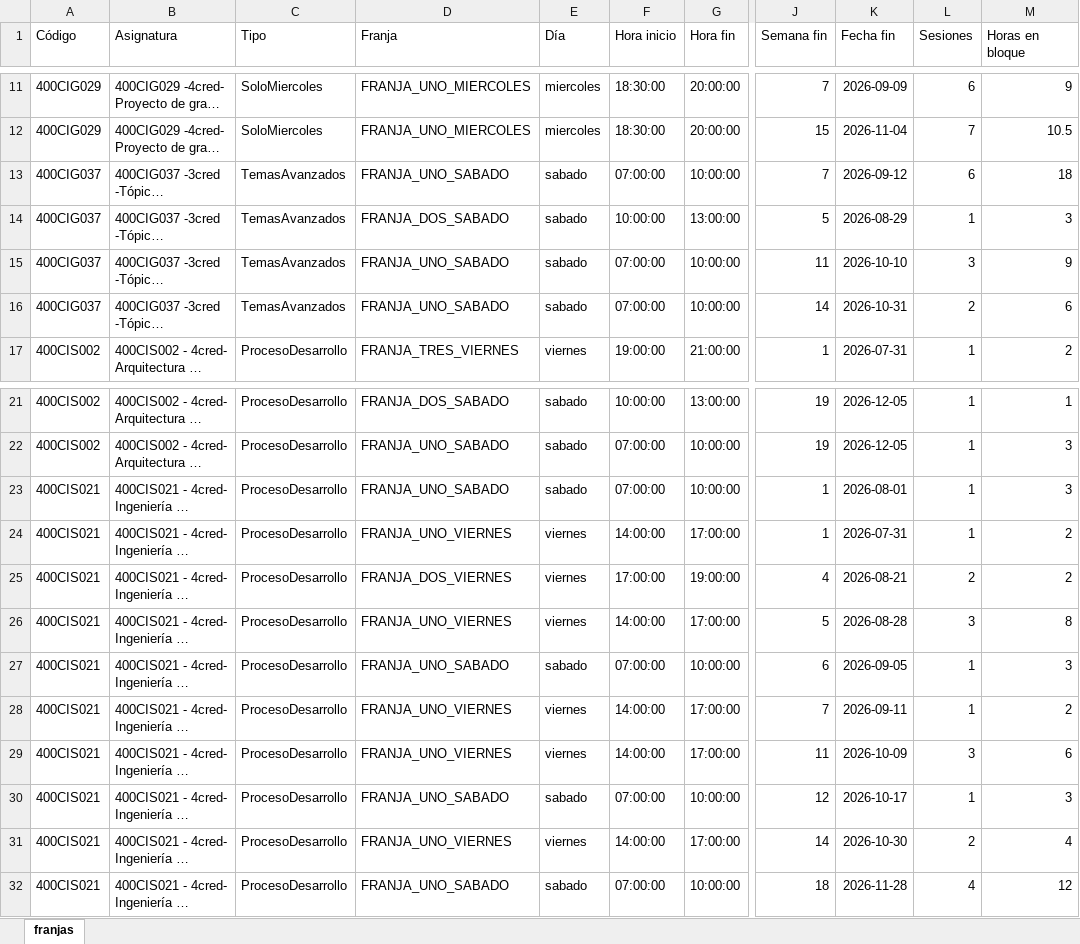
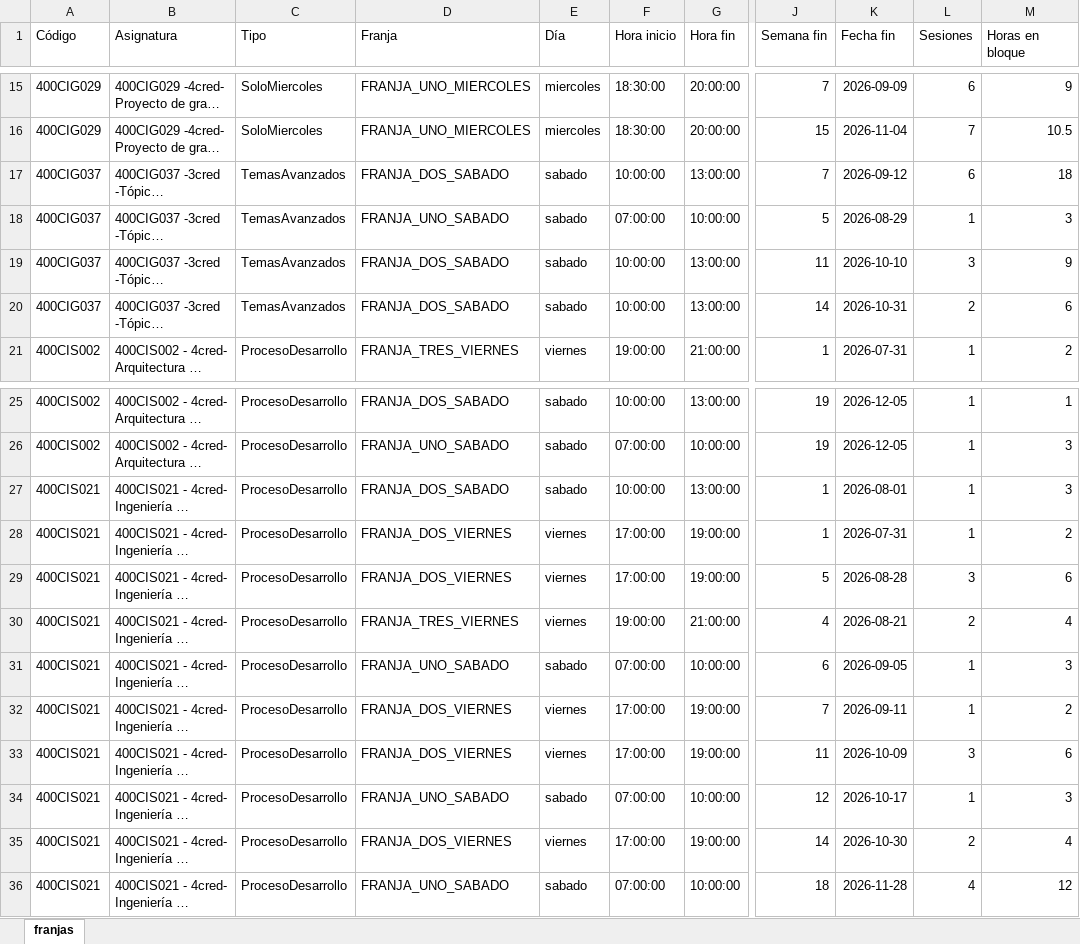
Before and after one commit to lufe089/programacion_academica, an Excel workbook: outputs/programacion_franjas.xlsx, sheet franjas, drawn as a sheet; only a part is shown, gaps mark what is left out; long unchanged cells end in …; values as stored, in another font and other column widths than the file's, no borders; addresses are those after the commit; the diff covers the shown part only; the diff names each change by its address in the sheet, - before the commit and + after, or states it on an @@ line.

```diff
--- a/outputs/programacion_franjas.xlsx (sheet franjas)
+++ b/outputs/programacion_franjas.xlsx (sheet franjas)
-D17 (Franja): FRANJA_UNO_SABADO
+D17 (Franja): FRANJA_DOS_SABADO
-F17 (Hora inicio): 07:00:00
+F17 (Hora inicio): 10:00:00
-G17 (Hora fin): 10:00:00
+G17 (Hora fin): 13:00:00
-D18 (Franja): FRANJA_DOS_SABADO
+D18 (Franja): FRANJA_UNO_SABADO
-F18 (Hora inicio): 10:00:00
+F18 (Hora inicio): 07:00:00
-G18 (Hora fin): 13:00:00
+G18 (Hora fin): 10:00:00
-D19:D20 (Franja): FRANJA_UNO_SABADO
+D19:D20 (Franja): FRANJA_DOS_SABADO
-F19:F20 (Hora inicio): 07:00:00
+F19:F20 (Hora inicio): 10:00:00
-G19:G20 (Hora fin): 10:00:00
+G19:G20 (Hora fin): 13:00:00
-D27 (Franja): FRANJA_UNO_SABADO
+D27 (Franja): FRANJA_DOS_SABADO
-F27 (Hora inicio): 07:00:00
+F27 (Hora inicio): 10:00:00
-G27 (Hora fin): 10:00:00
+G27 (Hora fin): 13:00:00
-D28 (Franja): FRANJA_UNO_VIERNES
+D28 (Franja): FRANJA_DOS_VIERNES
-F28 (Hora inicio): 14:00:00
+F28 (Hora inicio): 17:00:00
-G28 (Hora fin): 17:00:00
+G28 (Hora fin): 19:00:00
-J29 (Semana fin): 4
+J29 (Semana fin): 5
-K29 (Fecha fin): 2026-08-21
+K29 (Fecha fin): 2026-08-28
-L29 (Sesiones): 2
+L29 (Sesiones): 3
-M29 (Horas en bloque): 2
+M29 (Horas en bloque): 6
-D30 (Franja): FRANJA_UNO_VIERNES
+D30 (Franja): FRANJA_TRES_VIERNES
-F30 (Hora inicio): 14:00:00
+F30 (Hora inicio): 19:00:00
-G30 (Hora fin): 17:00:00
+G30 (Hora fin): 21:00:00
-J30 (Semana fin): 5
+J30 (Semana fin): 4
-K30 (Fecha fin): 2026-08-28
+K30 (Fecha fin): 2026-08-21
-L30 (Sesiones): 3
+L30 (Sesiones): 2
-M30 (Horas en bloque): 8
+M30 (Horas en bloque): 4
-D32:D33 (Franja): FRANJA_UNO_VIERNES
+D32:D33 (Franja): FRANJA_DOS_VIERNES
-F32:F33 (Hora inicio): 14:00:00
+F32:F33 (Hora inicio): 17:00:00
-G32:G33 (Hora fin): 17:00:00
+G32:G33 (Hora fin): 19:00:00
-D35 (Franja): FRANJA_UNO_VIERNES
+D35 (Franja): FRANJA_DOS_VIERNES
-F35 (Hora inicio): 14:00:00
+F35 (Hora inicio): 17:00:00
-G35 (Hora fin): 17:00:00
+G35 (Hora fin): 19:00:00
```
Also changed, not shown: 4 added rows and 48 edited cells elsewhere in this sheet, outputs/programacion_horas.xlsx, outputs/programacion_matriz.xlsx, 5 other files.
